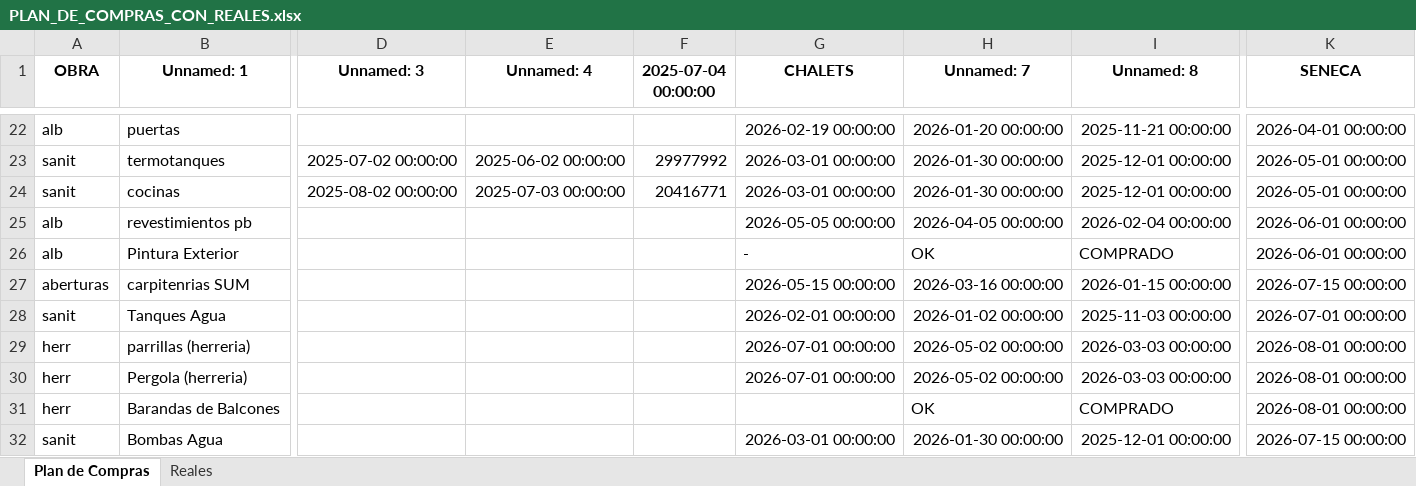
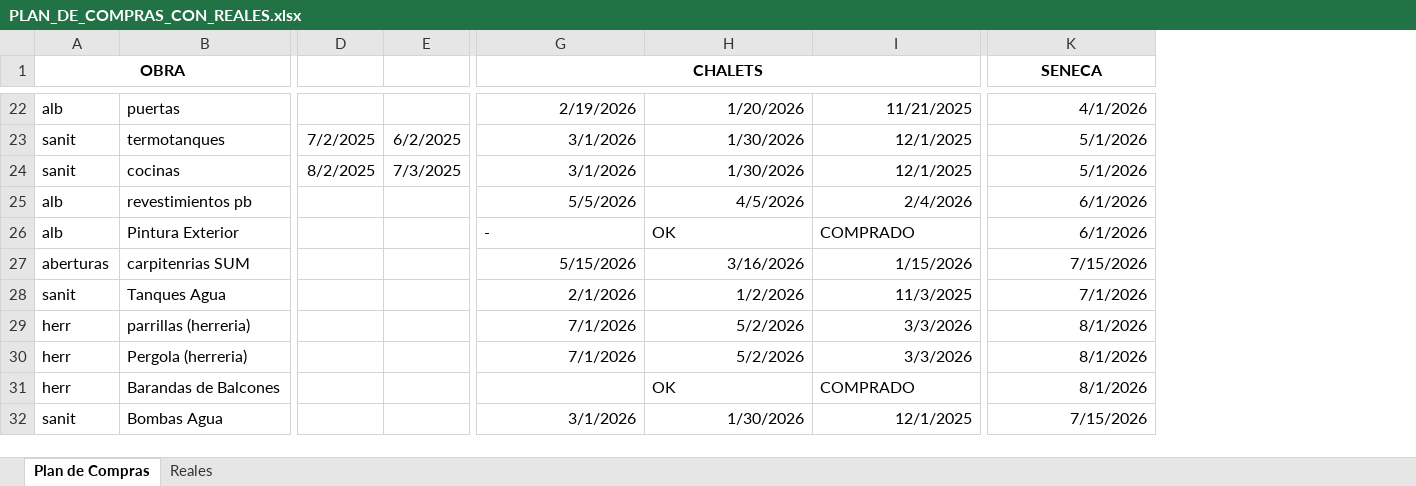
Before and after one commit to Joakocho/Plan-de-Compras---SPZ, an Excel workbook: PLAN_DE_COMPRAS_CON_REALES.xlsx, sheet Plan de Compras, drawn as a sheet; only a part is shown, gaps mark what is left out; values as stored, in another font and other column widths than the file's, no borders; removed rows and columns are numbered as before the commit, all else as after; the diff covers the shown part only; the diff names each change by its address in the sheet, - before the commit and + after, or states it on an @@ line.

```diff
--- a/PLAN_DE_COMPRAS_CON_REALES.xlsx (sheet Plan de Compras)
+++ b/PLAN_DE_COMPRAS_CON_REALES.xlsx (sheet Plan de Compras)
-column D (Unnamed: 3), rows 23-24: 2025-07-02 00:00:00 | 2025-08-02 00:00:00
-column E (Unnamed: 4), rows 23-24: 2025-06-02 00:00:00 | 2025-07-03 00:00:00
-column F (2025-07-04 00:00:00), rows 23-24: 29977992 | 20416771
+column D, rows 23-24: 7/2/2025 | 8/2/2025
+column E, rows 23-24: 6/2/2025 | 7/3/2025
+A1:B1 merged
-B1: Unnamed: 1
+B1: (empty)
+G1:I1 merged
-H1: Unnamed: 7
+H1: (empty)
-I1: Unnamed: 8
+I1: (empty)
+K1:M1 merged
-G22 (CHALETS): 2026-02-19 00:00:00
+G22 (CHALETS): 2/19/2026
-H22: 2026-01-20 00:00:00
+H22: 1/20/2026
-I22: 2025-11-21 00:00:00
+I22: 11/21/2025
-K22 (SENECA): 2026-04-01 00:00:00
+K22 (SENECA): 4/1/2026
-G23:G24 (CHALETS): 2026-03-01 00:00:00
+G23:G24 (CHALETS): 3/1/2026
-H23:H24: 2026-01-30 00:00:00
+H23:H24: 1/30/2026
-I23:I24: 2025-12-01 00:00:00
+I23:I24: 12/1/2025
-K23:K24 (SENECA): 2026-05-01 00:00:00
+K23:K24 (SENECA): 5/1/2026
-G25 (CHALETS): 2026-05-05 00:00:00
+G25 (CHALETS): 5/5/2026
-H25: 2026-04-05 00:00:00
+H25: 4/5/2026
-I25: 2026-02-04 00:00:00
+I25: 2/4/2026
-K25:K26 (SENECA): 2026-06-01 00:00:00
+K25:K26 (SENECA): 6/1/2026
-G27 (CHALETS): 2026-05-15 00:00:00
+G27 (CHALETS): 5/15/2026
-H27: 2026-03-16 00:00:00
+H27: 3/16/2026
-I27: 2026-01-15 00:00:00
+I27: 1/15/2026
-K27 (SENECA): 2026-07-15 00:00:00
+K27 (SENECA): 7/15/2026
-G28 (CHALETS): 2026-02-01 00:00:00
+G28 (CHALETS): 2/1/2026
-H28: 2026-01-02 00:00:00
+H28: 1/2/2026
-I28: 2025-11-03 00:00:00
+I28: 11/3/2025
-K28 (SENECA): 2026-07-01 00:00:00
+K28 (SENECA): 7/1/2026
-G29:G30 (CHALETS): 2026-07-01 00:00:00
+G29:G30 (CHALETS): 7/1/2026
-H29:H30: 2026-05-02 00:00:00
+H29:H30: 5/2/2026
-I29:I30: 2026-03-03 00:00:00
+I29:I30: 3/3/2026
-K29:K31 (SENECA): 2026-08-01 00:00:00
+K29:K31 (SENECA): 8/1/2026
-G32 (CHALETS): 2026-03-01 00:00:00
+G32 (CHALETS): 3/1/2026
-H32: 2026-01-30 00:00:00
+H32: 1/30/2026
-I32: 2025-12-01 00:00:00
+I32: 12/1/2025
-K32 (SENECA): 2026-07-15 00:00:00
+K32 (SENECA): 7/15/2026
```
Also changed, not shown: 5 added columns, 5 removed columns, 108 edited cells, cell formats and merged cells elsewhere in this sheet.
